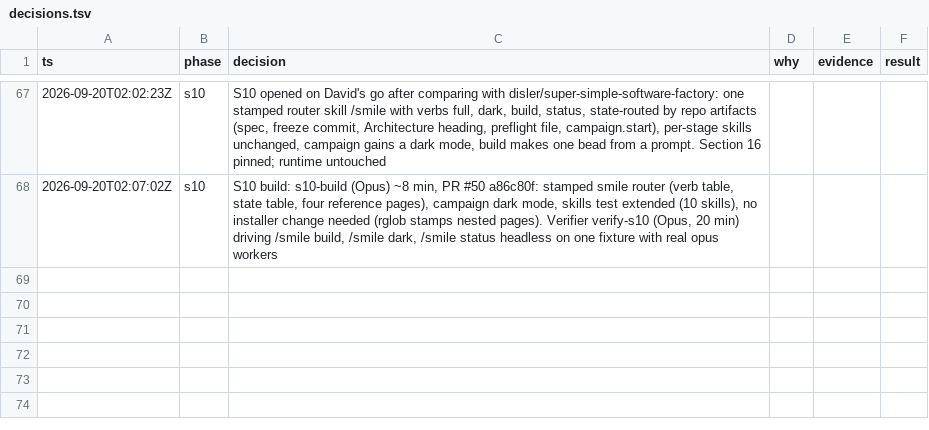
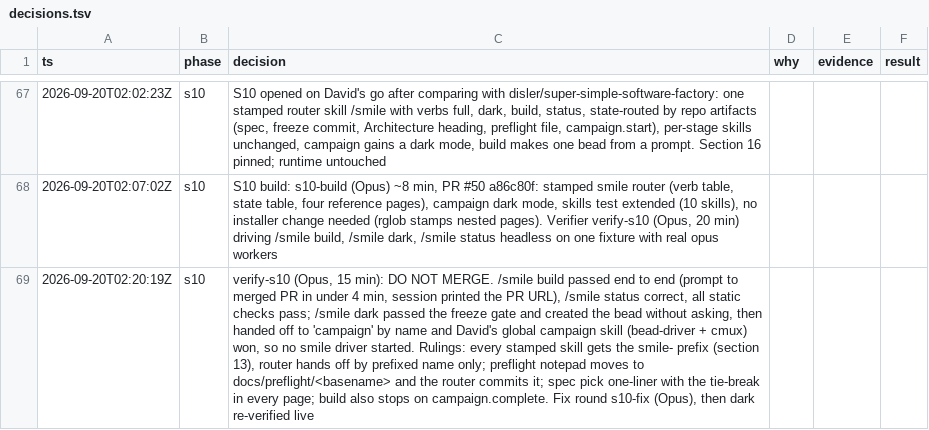
Before and after one commit to DavidChen-006/smile-software-factory, a TSV file: docs/decisions.tsv, drawn as a sheet; only a part is shown, gaps mark what is left out; the diff names each change by its address in the sheet, - before the commit and + after, or states it on an @@ line.

```diff
--- a/docs/decisions.tsv
+++ b/docs/decisions.tsv
+row 69: 2026-09-20T02:20:19Z | s10 | verify-s10 (Opus, 15 min): DO NOT MERGE. /smile build passed end to end (prompt to merged PR in under 4 min, session printed the PR URL), /smile status correct, all static checks pass; /smile dark passed the freeze gate and created the bead without asking, then handed off to 'campaign' by name and David's global campaign skill (bead-driver + cmux) won, so no smile driver started. Rulings: every stamped skill gets the smile- prefix (section 13), router hands off by prefixed name only; preflight notepad moves to docs/preflight/<basename> and the router commits it; spec pick one-liner with the tie-break in every page; build also stops on campaign.complete. Fix round s10-fix (Opus), then dark re-verified live
```
Also changed, not shown: 1 other file.
